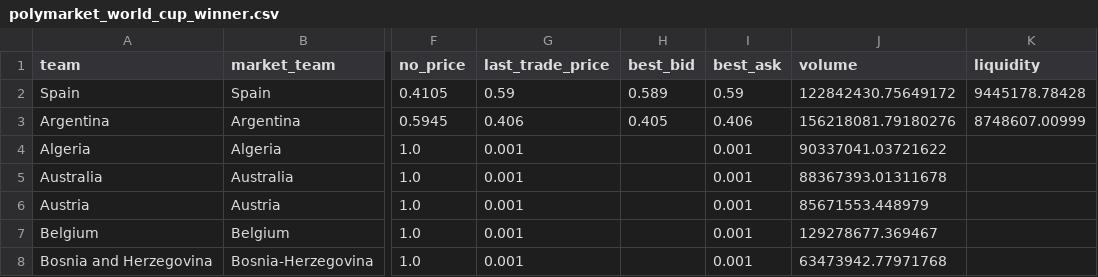
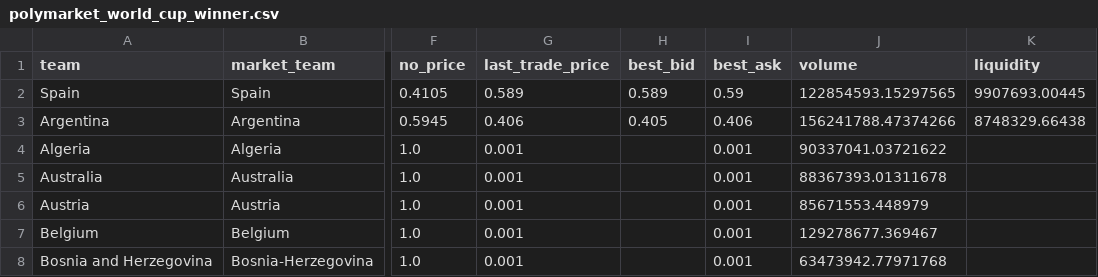
Before and after one commit to matteodethomasis-svg/wc2026-model, a CSV file: data/interim/polymarket_world_cup_winner.csv, drawn as a sheet; only a part is shown, gaps mark what is left out; the diff names each change by its address in the sheet, - before the commit and + after, or states it on an @@ line.

```diff
--- a/data/interim/polymarket_world_cup_winner.csv
+++ b/data/interim/polymarket_world_cup_winner.csv
-G2 (last_trade_price): 0.59
+G2 (last_trade_price): 0.589
-J2 (volume): 122842430.75649172
+J2 (volume): 122854593.15297565
-K2 (liquidity): 9445178.78428
+K2 (liquidity): 9907693.00445
-J3 (volume): 156218081.79180276
+J3 (volume): 156241788.47374266
-K3 (liquidity): 8748607.00999
+K3 (liquidity): 8748329.66438
```
Also changed, not shown: reports/track_record_outright_ledger.csv, 3 other files.
